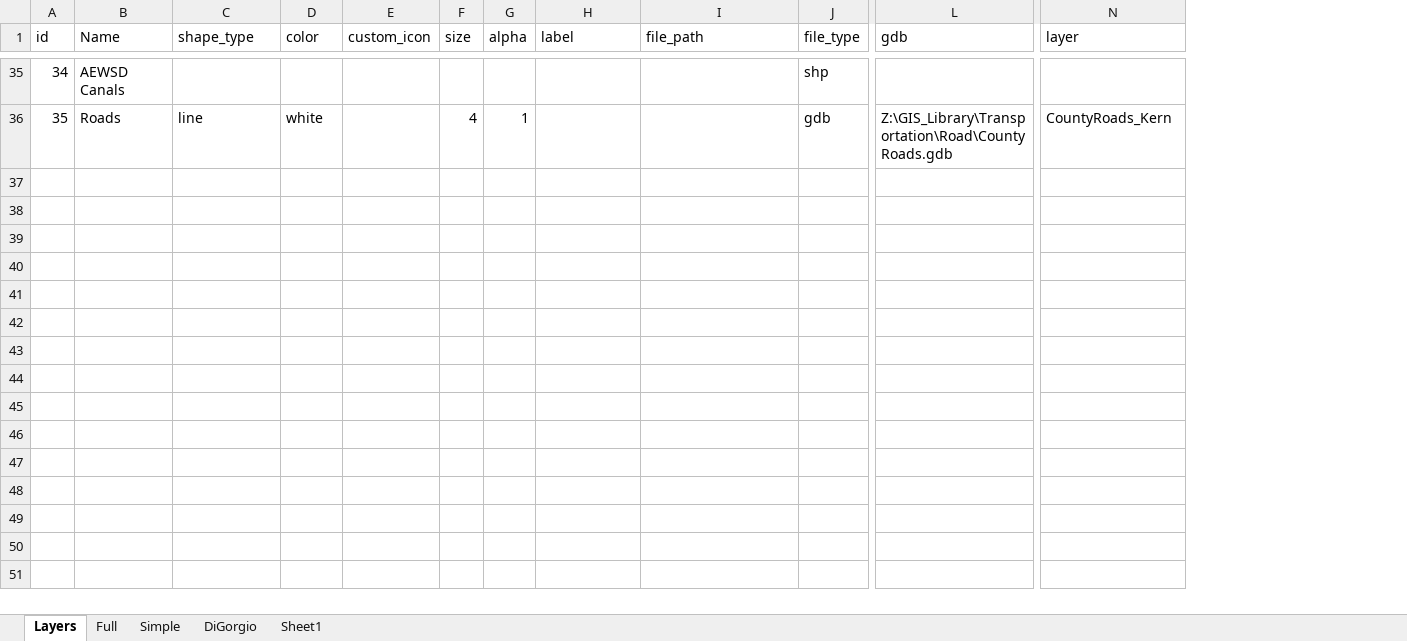
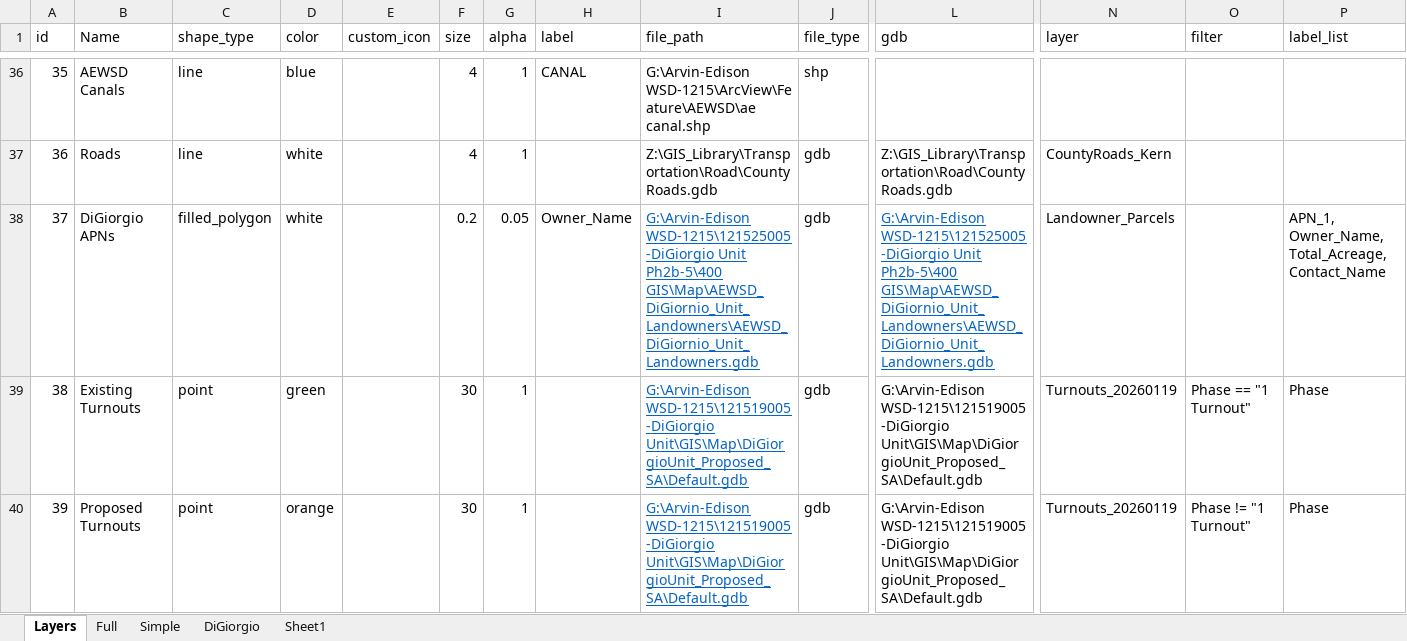
Before and after one commit to Denvernoell/aewsd_frick_unit, an Excel workbook: data/config.xlsx, sheet Layers, drawn as a sheet; only a part is shown, gaps mark what is left out; values as stored, in another font and other column widths than the file's, no borders; table styles not drawn; addresses are those after the commit; rows hold the shown columns only; the diff covers the shown part only; the diff names each change by its address in the sheet, - before the commit and + after, or states it on an @@ line.

```diff
--- a/data/config.xlsx (sheet Layers)
+++ b/data/config.xlsx (sheet Layers)
-sheet tab: DiGorgio
+sheet tab: DiGiorgio
+column O (filter), empty
+column P (label_list), empty
@@ column A (id) renumbered between rows 36 and 37 @@
-C36 (shape_type): (empty)
+C36 (shape_type): line
-D36 (color): (empty)
+D36 (color): blue
-F36 (size): (empty)
+F36 (size): 4
-G36 (alpha): (empty)
+G36 (alpha): 1
-H36 (label): (empty)
+H36 (label): CANAL
-I36 (file_path): (empty)
+I36 (file_path): G:\Arvin-Edison WSD-1215\ArcView\Feature\AEWSD\ae canal.shp
-I37 (file_path): (empty)
+I37 (file_path): Z:\GIS_Library\Transportation\Road\CountyRoads.gdb
+row 38: 37 | DiGiorgio APNs | filled_polygon | white |  | 0.2 | 0.05 | Owner_Name | G:\Arvin-Edison WSD-1215\121525005-DiGiorgio Unit Ph2b-5\400 GIS\Map\AEWSD_DiGiornio_Unit_Landowners\AEWSD_DiGiornio_Unit_Landowners.gdb | gdb | G:\Arvin-Edison WSD-1215\121525005-DiGiorgio Unit Ph2b-5\400 GIS\Map\AEWSD_DiGiornio_Unit_Landowners\AEWSD_DiGiornio_Unit_Landowners.gdb | Landowner_Parcels |  | APN_1, Owner_Name, Total_Acreage, Contact_Name
+row 39: 38 | Existing Turnouts | point | green |  | 30 | 1 |  | G:\Arvin-Edison WSD-1215\121519005-DiGiorgio Unit\GIS\Map\DiGiorgioUnit_Proposed_SA\Default.gdb | gdb | G:\Arvin-Edison WSD-1215\121519005-DiGiorgio Unit\GIS\Map\DiGiorgioUnit_Proposed_SA\Default.gdb | Turnouts_20260119 | Phase == "1 Turnout" | Phase
+row 40: 39 | Proposed Turnouts | point | orange |  | 30 | 1 |  | G:\Arvin-Edison WSD-1215\121519005-DiGiorgio Unit\GIS\Map\DiGiorgioUnit_Proposed_SA\Default.gdb | gdb | G:\Arvin-Edison WSD-1215\121519005-DiGiorgio Unit\GIS\Map\DiGiorgioUnit_Proposed_SA\Default.gdb | Turnouts_20260119 | Phase != "1 Turnout" | Phase
```
Also changed, not shown: 7 added rows, 1 removed row, 40 edited cells and cell formats elsewhere in this sheet, sheet DiGiorgio, sheet Simple, sheet Full, formulas that keep their value, 29 other files.
